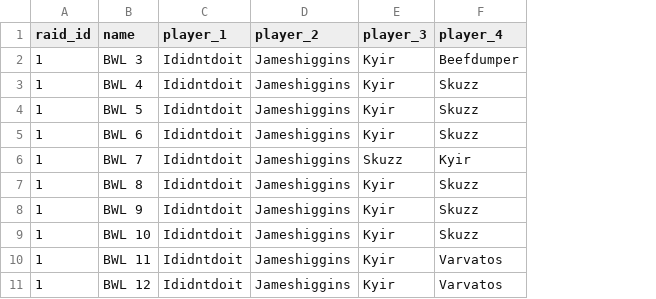
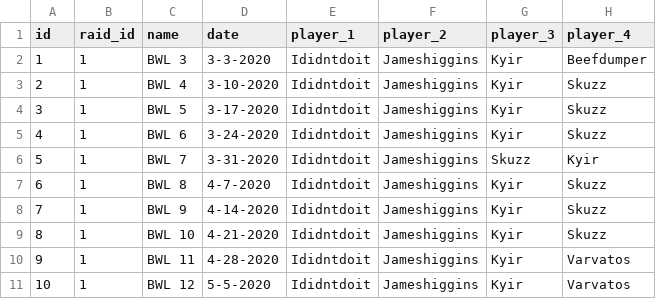
Before and after one commit to tfromme/continuum-loot, a CSV file: api/migrate_data/attendance.csv, drawn as a sheet; only a part is shown; the diff names each change by its address in the sheet, - before the commit and + after, or states it on an @@ line.

```diff
--- a/api/migrate_data/attendance.csv
+++ b/api/migrate_data/attendance.csv
+column A (id), rows 2-11: 1 | 2 | 3 | 4 | 5 | 6 | 7 | 8 | 9 | 10
+column D (date), rows 2-11: 3-3-2020 | 3-10-2020 | 3-17-2020 | 3-24-2020 | 3-31-2020 | 4-7-2020 | 4-14-2020 | 4-21-2020 | 4-28-2020 | 5-5-2020
```
Also changed, not shown: api/migrate_data/items.csv, api/migrate_data/loot_history.csv, 3 other files.
